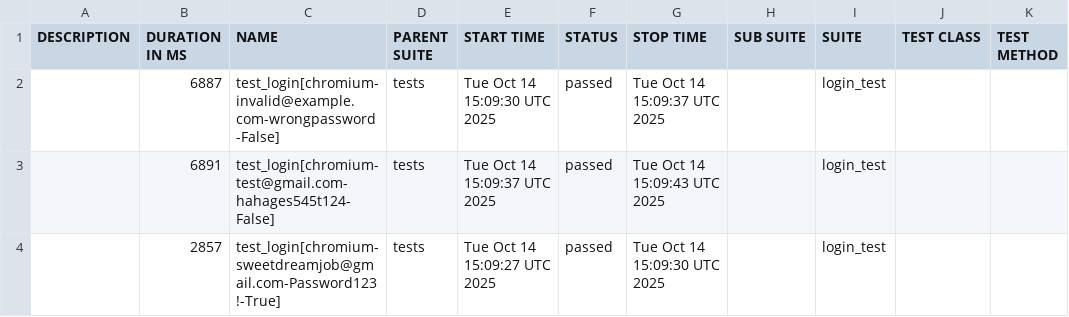
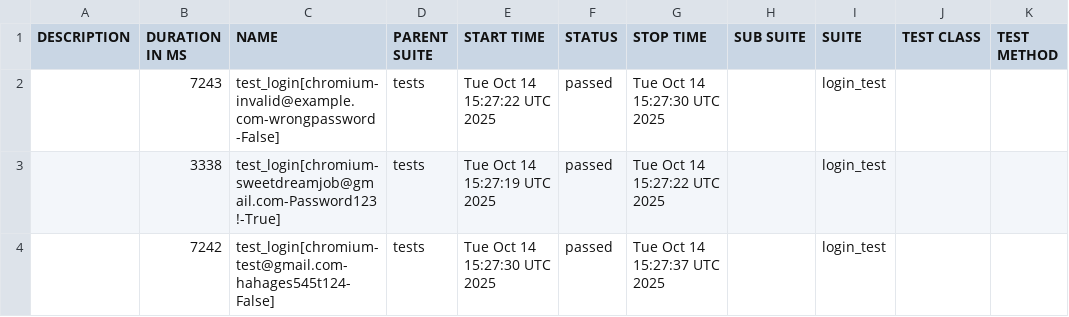
Before and after one commit to kibinzxc/open-access-recruitment-system-SDJ, a CSV file: data/suites.csv, drawn as a sheet.

```diff
--- a/data/suites.csv
+++ b/data/suites.csv
@@ -1,4 +1,4 @@
 "DESCRIPTION","DURATION IN MS","NAME","PARENT SUITE","START TIME","STATUS","STOP TIME","SUB SUITE","SUITE","TEST CLASS","TEST METHOD"
-"","6887","test_login[chromium-invalid@example.com-wrongpassword-False]","tests","Tue Oct 14 15:09:30 UTC 2025","passed","Tue Oct 14 15:09:37 UTC 2025","","login_test","",""
-"","6891","test_login[chromium-test@gmail.com-hahages545t124-False]","tests","Tue Oct 14 15:09:37 UTC 2025","passed","Tue Oct 14 15:09:43 UTC 2025","","login_test","",""
-"","2857","test_login[chromium-sweetdreamjob@gmail.com-Password123!-True]","tests","Tue Oct 14 15:09:27 UTC 2025","passed","Tue Oct 14 15:09:30 UTC 2025","","login_test","",""
+"","7243","test_login[chromium-invalid@example.com-wrongpassword-False]","tests","Tue Oct 14 15:27:22 UTC 2025","passed","Tue Oct 14 15:27:30 UTC 2025","","login_test","",""
+"","3338","test_login[chromium-sweetdreamjob@gmail.com-Password123!-True]","tests","Tue Oct 14 15:27:19 UTC 2025","passed","Tue Oct 14 15:27:22 UTC 2025","","login_test","",""
+"","7242","test_login[chromium-test@gmail.com-hahages545t124-False]","tests","Tue Oct 14 15:27:30 UTC 2025","passed","Tue Oct 14 15:27:37 UTC 2025","","login_test","",""
```
Also changed, not shown: 20 other files.
